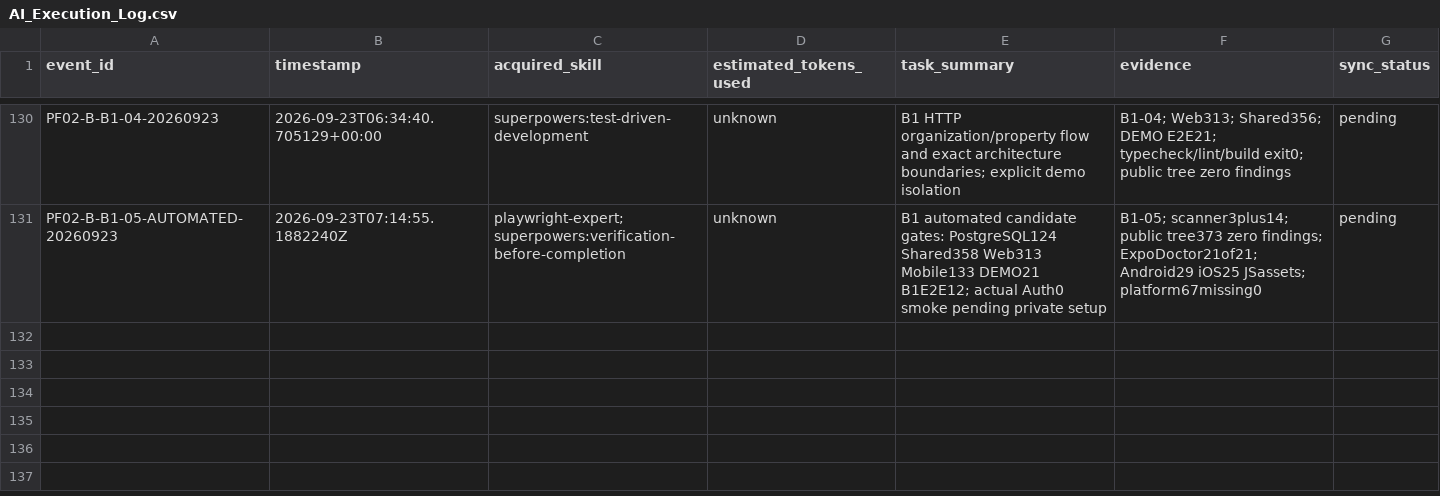
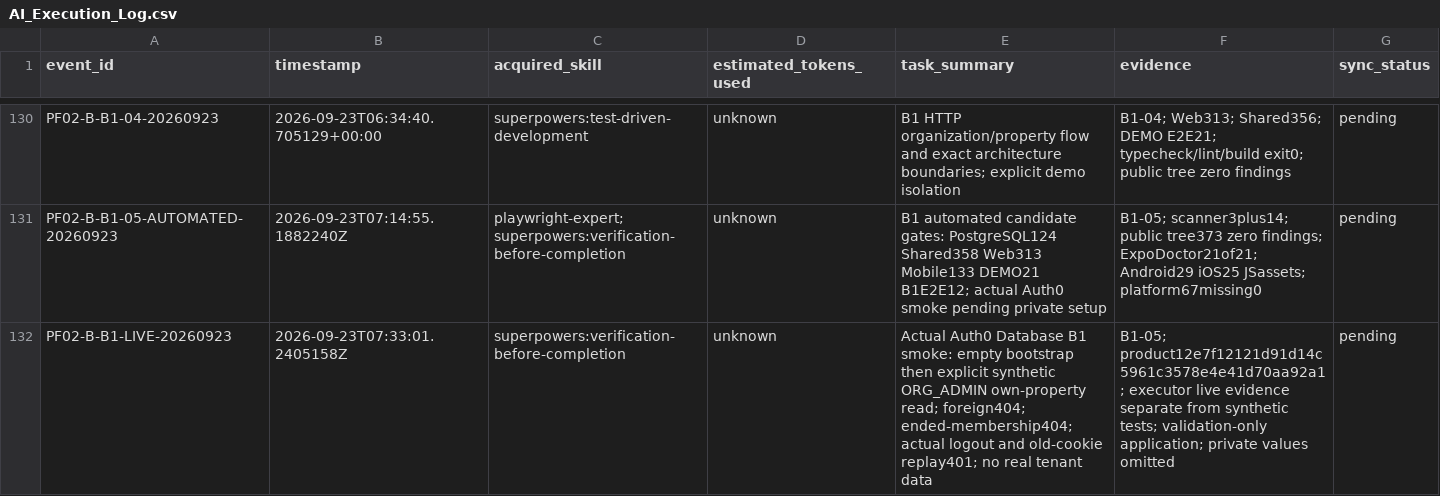
Before and after one commit to edward321416-maker/build-manager, a CSV file: ops/AI_Execution_Log.csv, drawn as a sheet; only a part is shown, gaps mark what is left out.

Commit message:
chore: record b1 live validation

```diff
--- a/ops/AI_Execution_Log.csv
+++ b/ops/AI_Execution_Log.csv
@@ -131 +131,2 @@ PF02-B-B1-04-20260923,2026-09-23T06:34:40.705129+00:00,superpowers:test-driven-d
 PF02-B-B1-05-AUTOMATED-20260923,2026-09-23T07:14:55.1882240Z,playwright-expert;superpowers:verification-before-completion,unknown,B1 automated candidate gates: PostgreSQL124 Shared358 Web313 Mobile133 DEMO21 B1E2E12; actual Auth0 smoke pending private setup,B1-05; scanner3plus14; public tree373 zero findings; ExpoDoctor21of21; Android29 iOS25 JSassets; platform67missing0,pending
+PF02-B-B1-LIVE-20260923,2026-09-23T07:33:01.2405158Z,superpowers:verification-before-completion,unknown,Actual Auth0 Database B1 smoke: empty bootstrap then explicit synthetic ORG_ADMIN own-property read; foreign404; ended-membership404; actual logout and old-cookie replay401; no real tenant data,B1-05; product12e7f12121d91d14c5961c3578e4e41d70aa92a1; executor live evidence separate from synthetic tests; validation-only application; private values omitted,pending
```
